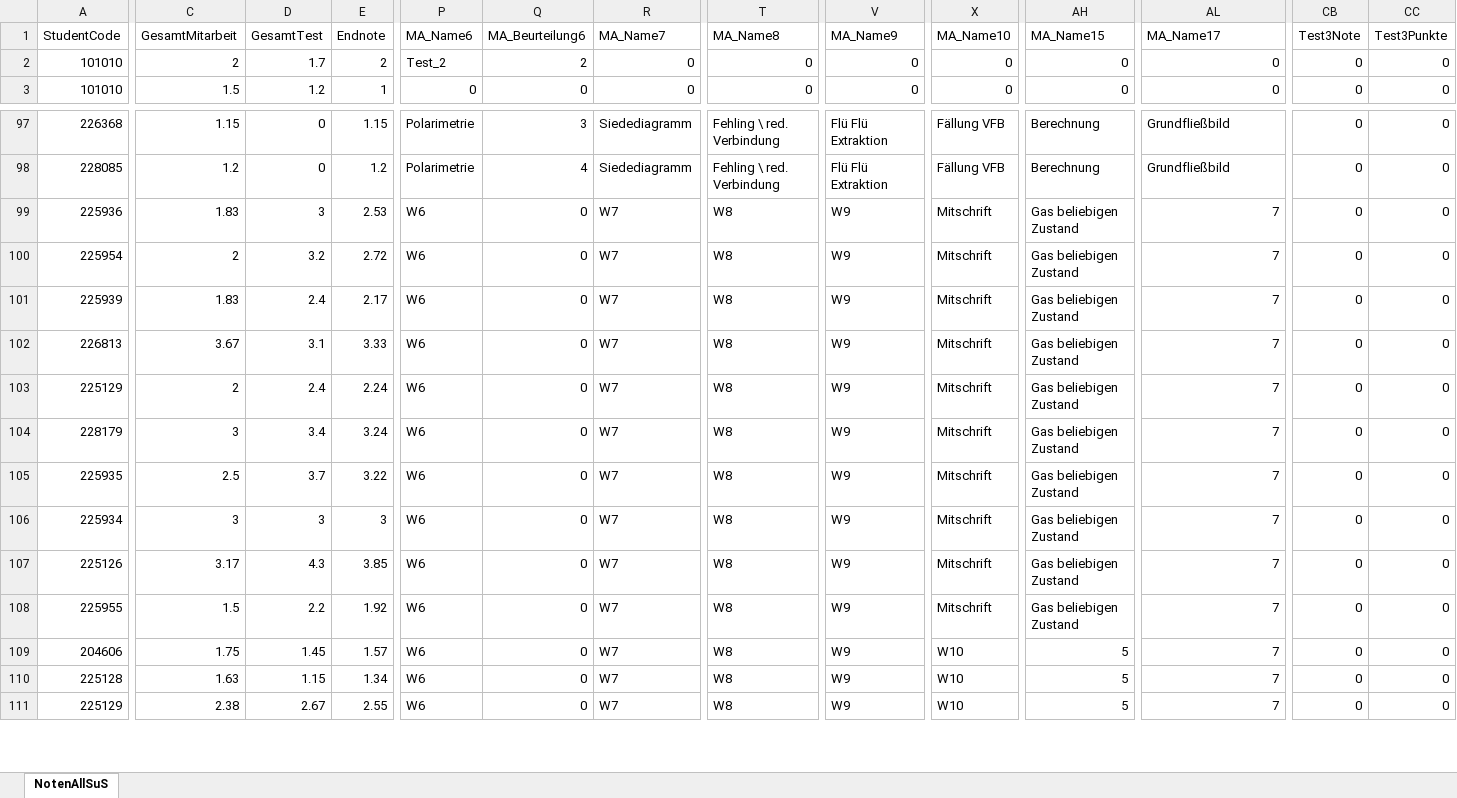
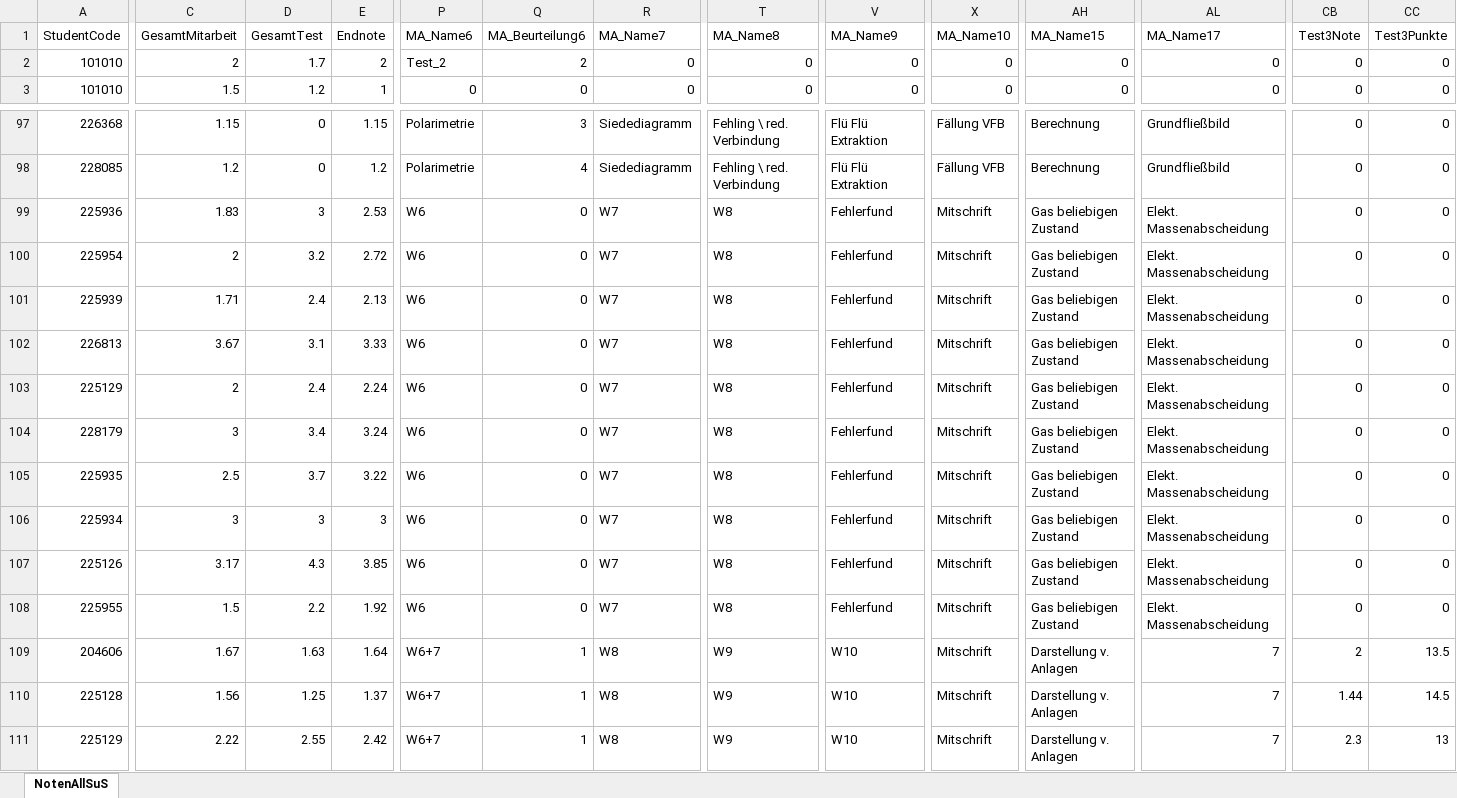
Before and after one commit to BSKnoll/Noten, an Excel workbook: NotenAllSuS.xlsx, sheet NotenAllSuS, drawn as a sheet; only a part is shown, gaps mark what is left out; values as stored, in another font and other column widths than the file's, no borders; the diff covers the shown part only; the diff names each change by its address in the sheet, - before the commit and + after, or states it on an @@ line.

```diff
--- a/NotenAllSuS.xlsx (sheet NotenAllSuS)
+++ b/NotenAllSuS.xlsx (sheet NotenAllSuS)
-V99:V108 (MA_Name9): W9
+V99:V108 (MA_Name9): Fehlerfund
-AL99:AL108 (MA_Name17): 7
+AL99:AL108 (MA_Name17): Elekt. Massenabscheidung
-C101 (GesamtMitarbeit): 1.83
+C101 (GesamtMitarbeit): 1.71
-E101 (Endnote): 2.17
+E101 (Endnote): 2.13
-C109 (GesamtMitarbeit): 1.75
+C109 (GesamtMitarbeit): 1.67
-D109 (GesamtTest): 1.45
+D109 (GesamtTest): 1.63
-E109 (Endnote): 1.57
+E109 (Endnote): 1.64
-P109:P111 (MA_Name6): W6
+P109:P111 (MA_Name6): W6+7
-Q109:Q111 (MA_Beurteilung6): 0
+Q109:Q111 (MA_Beurteilung6): 1
-R109:R111 (MA_Name7): W7
+R109:R111 (MA_Name7): W8
-T109:T111 (MA_Name8): W8
+T109:T111 (MA_Name8): W9
-V109:V111 (MA_Name9): W9
+V109:V111 (MA_Name9): W10
-X109:X111 (MA_Name10): W10
+X109:X111 (MA_Name10): Mitschrift
-AH109:AH111 (MA_Name15): 5
+AH109:AH111 (MA_Name15): Darstellung v. Anlagen
-CB109 (Test3Note): 0
+CB109 (Test3Note): 2
-CC109 (Test3Punkte): 0
+CC109 (Test3Punkte): 13.5
-C110 (GesamtMitarbeit): 1.63
+C110 (GesamtMitarbeit): 1.56
-D110 (GesamtTest): 1.15
+D110 (GesamtTest): 1.25
-E110 (Endnote): 1.34
+E110 (Endnote): 1.37
-CB110 (Test3Note): 0
+CB110 (Test3Note): 1.44
-CC110 (Test3Punkte): 0
+CC110 (Test3Punkte): 14.5
-C111 (GesamtMitarbeit): 2.38
+C111 (GesamtMitarbeit): 2.22
-D111 (GesamtTest): 2.67
+D111 (GesamtTest): 2.55
-E111 (Endnote): 2.55
+E111 (Endnote): 2.42
-CB111 (Test3Note): 0
+CB111 (Test3Note): 2.3
-CC111 (Test3Punkte): 0
+CC111 (Test3Punkte): 13
```
Also changed, not shown: 91 edited cells elsewhere in this sheet, 8 other files.
